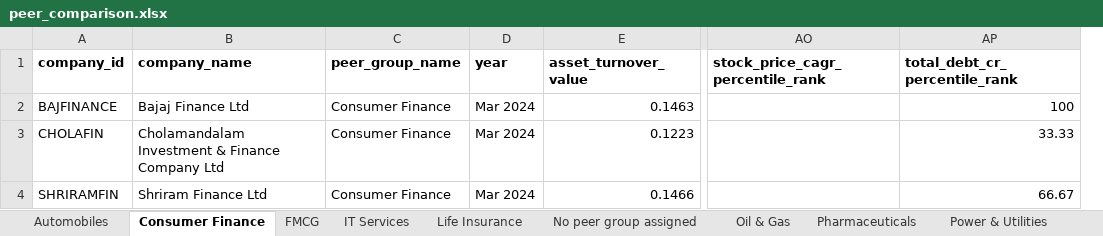
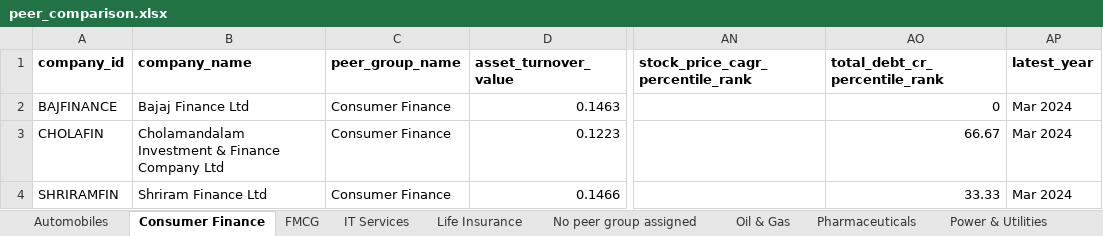
Before and after one commit to abhishekk0008/nifty100_financial_intelligence, an Excel workbook: output/peer_comparison.xlsx, sheet Consumer Finance, drawn as a sheet; only a part is shown, gaps mark what is left out; values as stored, in another font and other column widths than the file's, no borders; removed rows and columns are numbered as before the commit, all else as after; the diff names each change by its address in the sheet, - before the commit and + after, or states it on an @@ line.

```diff
--- a/output/peer_comparison.xlsx (sheet Consumer Finance)
+++ b/output/peer_comparison.xlsx (sheet Consumer Finance)
-column D (year), rows 2-4: all Mar 2024
+column AP (latest_year), rows 2-4: all Mar 2024
-AO2 (total_debt_cr_percentile_rank): 100
+AO2 (total_debt_cr_percentile_rank): 0
-AO3 (total_debt_cr_percentile_rank): 33.33
+AO3 (total_debt_cr_percentile_rank): 66.67
-AO4 (total_debt_cr_percentile_rank): 66.67
+AO4 (total_debt_cr_percentile_rank): 33.33
```
Also changed, not shown: sheet IT Services, sheet Private Banks, sheet Life Insurance, sheet Public Sector Banks, sheet Steel, sheet No peer group assigned, 5 more sheets, 2 other files.
